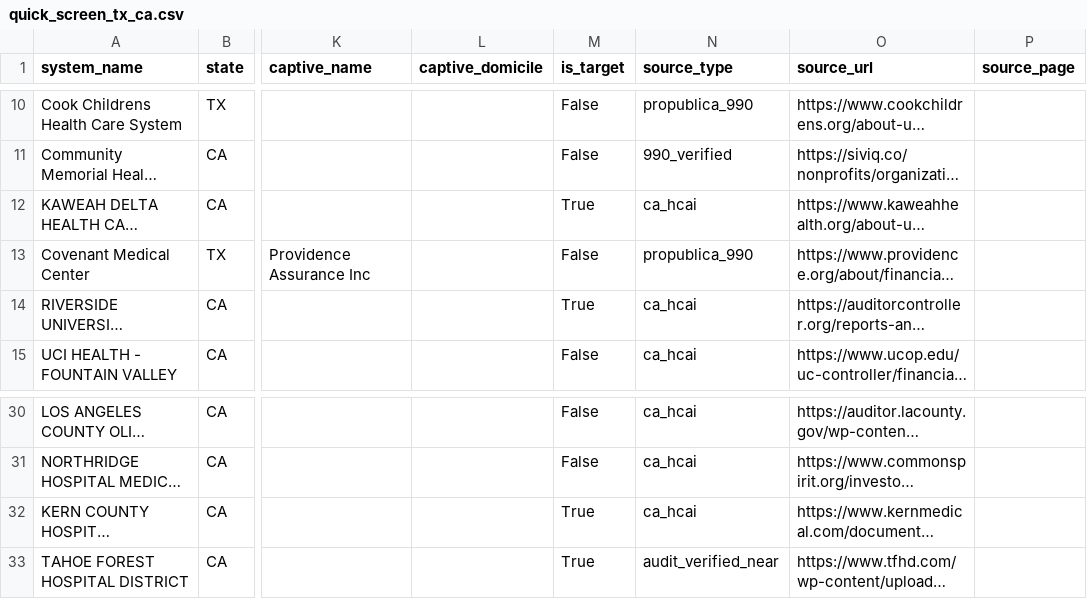
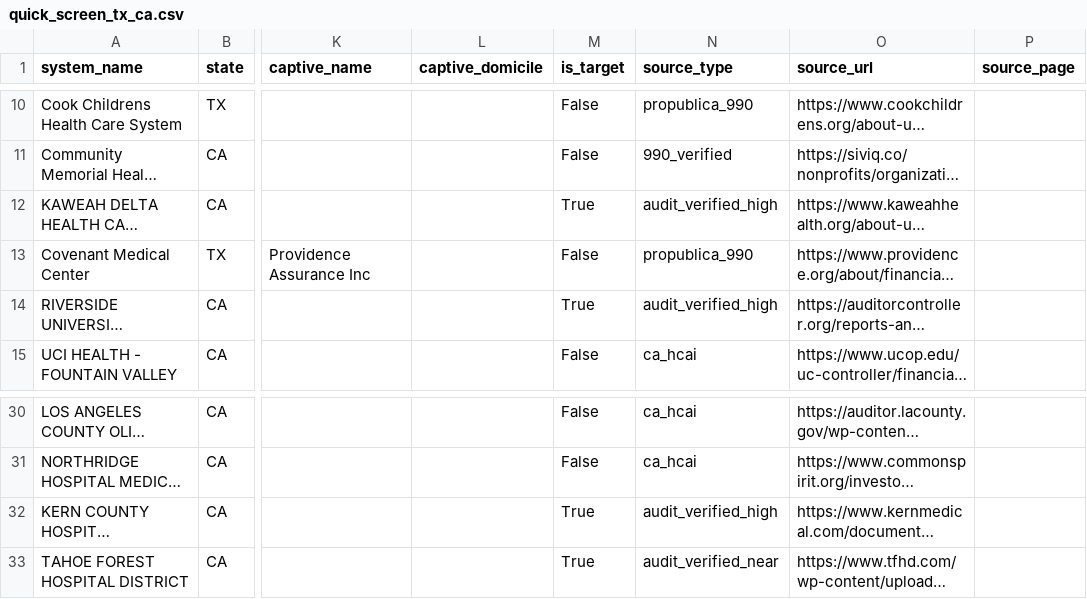
Before and after one commit to ryanwbookingzone/herbalife-form5500-research, a CSV file: quick_screen/quick_screen_tx_ca.csv, drawn as a sheet; only a part is shown, gaps mark what is left out; long unchanged cells end in …; the diff names each change by its address in the sheet, - before the commit and + after, or states it on an @@ line.

```diff
--- a/quick_screen/quick_screen_tx_ca.csv
+++ b/quick_screen/quick_screen_tx_ca.csv
-N12 (source_type): ca_hcai
+N12 (source_type): audit_verified_high
-N14 (source_type): ca_hcai
+N14 (source_type): audit_verified_high
-N32 (source_type): ca_hcai
+N32 (source_type): audit_verified_high
```
